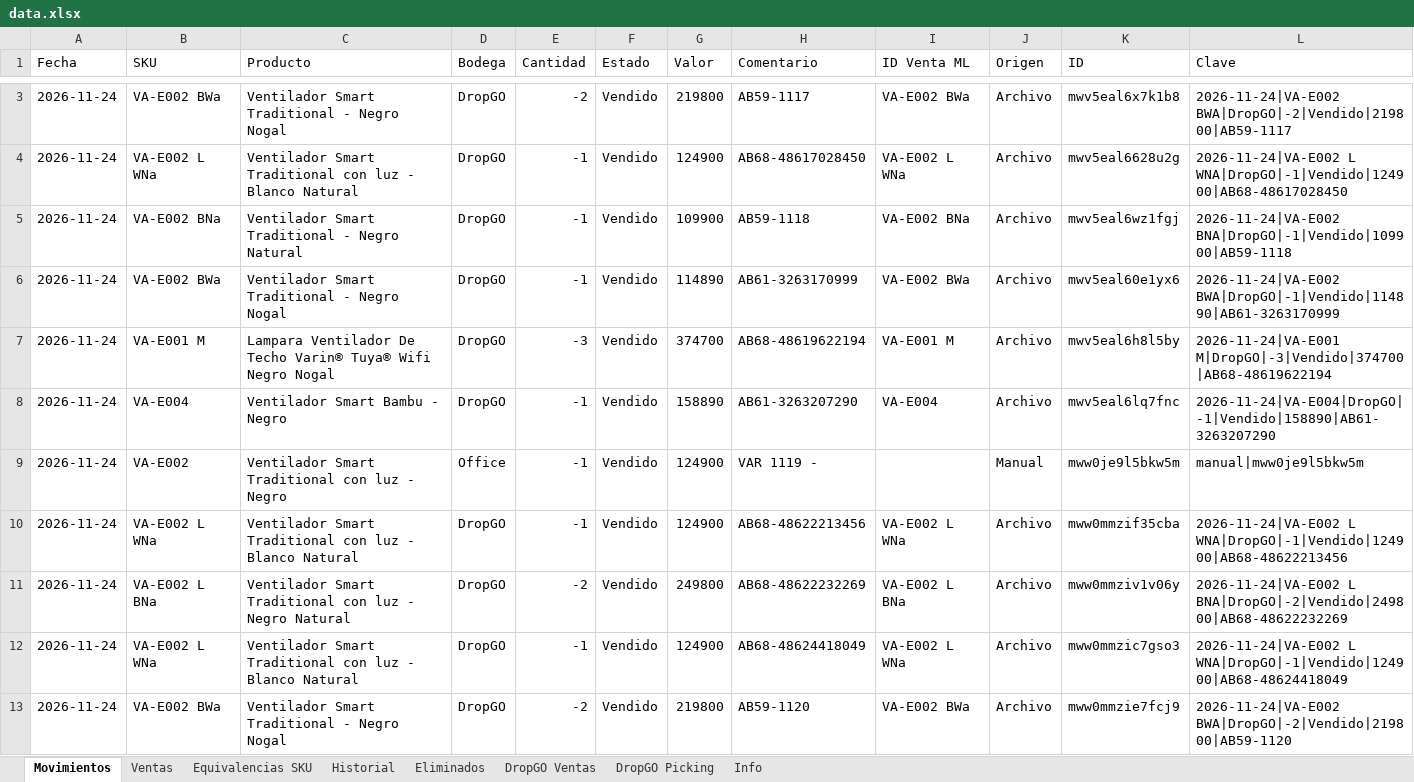
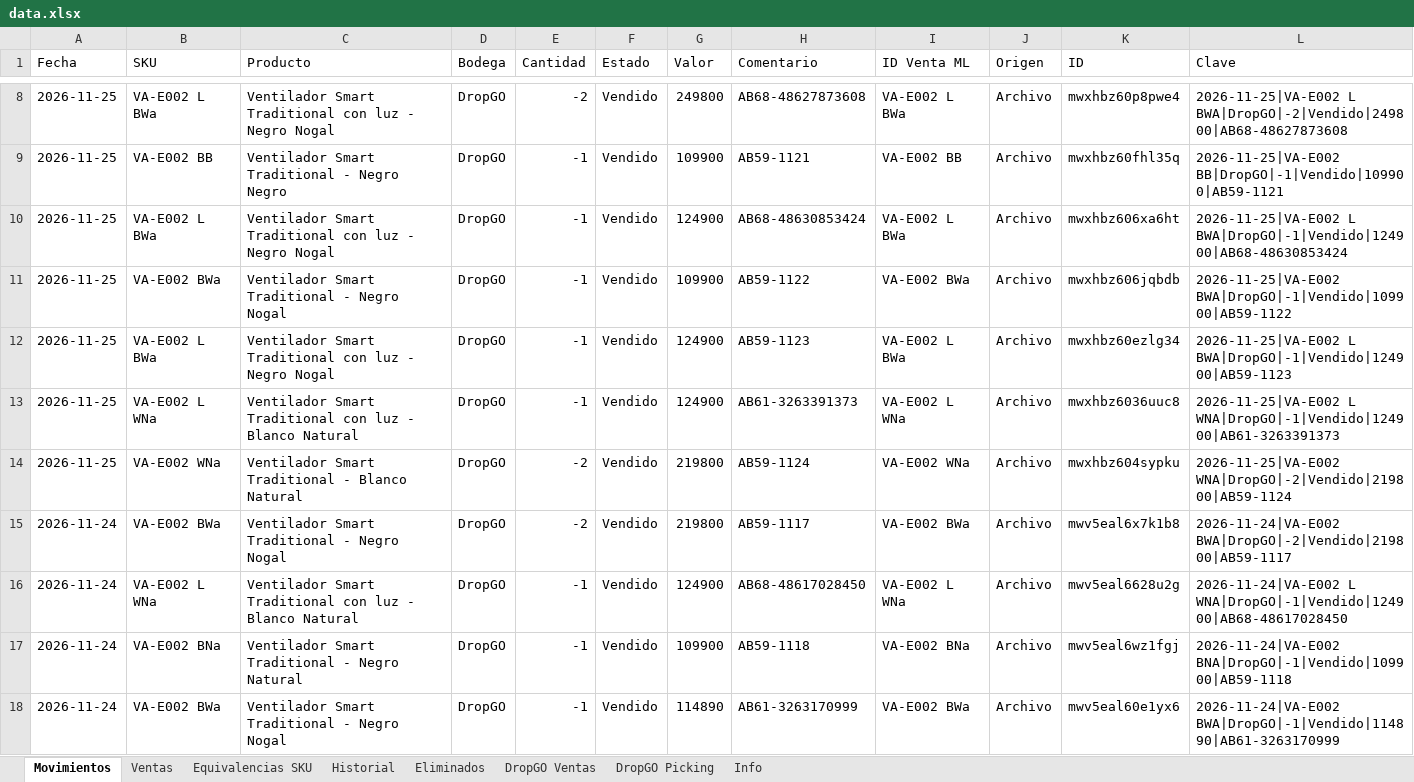
Before and after one commit to alaskanext-blip/ERPvarin, an Excel workbook: data.xlsx, sheet Movimientos, drawn as a sheet; only a part is shown, gaps mark what is left out; the shorter side is filled out with more unchanged rows; values as stored, in another font and other column widths than the file's, no borders; the diff covers the shown part only; the diff names each change by its address in the sheet, - before the commit and + after, or states it on an @@ line.

```diff
--- a/data.xlsx (sheet Movimientos)
+++ b/data.xlsx (sheet Movimientos)
+row 8: 2026-11-25 | VA-E002 L BWa | Ventilador Smart Traditional con luz - Negro Nogal | DropGO | -2 | Vendido | 249800 | AB68-48627873608 | VA-E002 L BWa | Archivo | mwxhbz60p8pwe4 | 2026-11-25|VA-E002 L BWA|DropGO|-2|Vendido|249800|AB68-48627873608
+row 9: 2026-11-25 | VA-E002 BB | Ventilador Smart Traditional - Negro Negro | DropGO | -1 | Vendido | 109900 | AB59-1121 | VA-E002 BB | Archivo | mwxhbz60fhl35q | 2026-11-25|VA-E002 BB|DropGO|-1|Vendido|109900|AB59-1121
+row 10: 2026-11-25 | VA-E002 L BWa | Ventilador Smart Traditional con luz - Negro Nogal | DropGO | -1 | Vendido | 124900 | AB68-48630853424 | VA-E002 L BWa | Archivo | mwxhbz606xa6ht | 2026-11-25|VA-E002 L BWA|DropGO|-1|Vendido|124900|AB68-48630853424
+row 11: 2026-11-25 | VA-E002 BWa | Ventilador Smart Traditional - Negro Nogal | DropGO | -1 | Vendido | 109900 | AB59-1122 | VA-E002 BWa | Archivo | mwxhbz606jqbdb | 2026-11-25|VA-E002 BWA|DropGO|-1|Vendido|109900|AB59-1122
+row 12: 2026-11-25 | VA-E002 L BWa | Ventilador Smart Traditional con luz - Negro Nogal | DropGO | -1 | Vendido | 124900 | AB59-1123 | VA-E002 L BWa | Archivo | mwxhbz60ezlg34 | 2026-11-25|VA-E002 L BWA|DropGO|-1|Vendido|124900|AB59-1123
+row 13: 2026-11-25 | VA-E002 L WNa | Ventilador Smart Traditional con luz - Blanco Natural | DropGO | -1 | Vendido | 124900 | AB61-3263391373 | VA-E002 L WNa | Archivo | mwxhbz6036uuc8 | 2026-11-25|VA-E002 L WNA|DropGO|-1|Vendido|124900|AB61-3263391373
+row 14: 2026-11-25 | VA-E002 WNa | Ventilador Smart Traditional - Blanco Natural | DropGO | -2 | Vendido | 219800 | AB59-1124 | VA-E002 WNa | Archivo | mwxhbz604sypku | 2026-11-25|VA-E002 WNA|DropGO|-2|Vendido|219800|AB59-1124
```
Also changed, not shown: 5 added rows elsewhere in this sheet, sheet DropGO Picking, sheet DropGO Ventas, sheet Historial, sheet Ventas, sheet Info.
